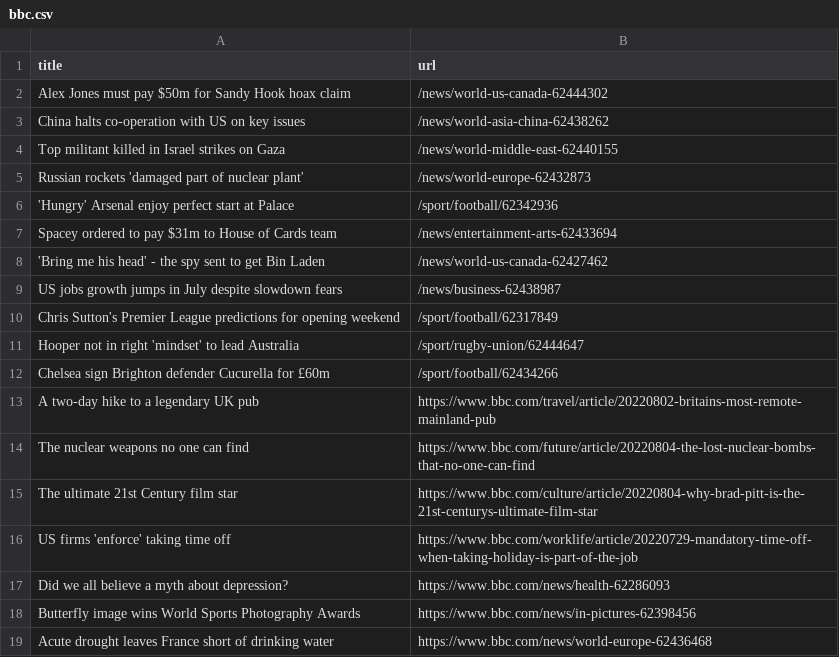
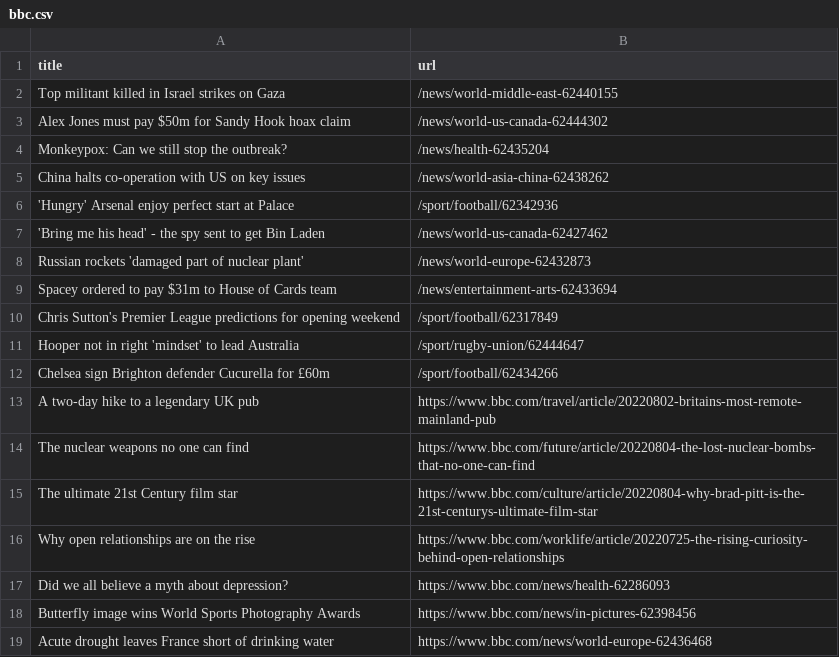
Before and after one commit to ErichBuergler/automatic-scraper-bbc, a CSV file: bbc.csv, drawn as a sheet; only a part is shown.

```diff
--- a/bbc.csv
+++ b/bbc.csv
@@ -1,10 +1,10 @@
 title,url
+Top militant killed in Israel strikes on Gaza,/news/world-middle-east-62440155
 Alex Jones must pay $50m for Sandy Hook hoax claim,/news/world-us-canada-62444302
+Monkeypox: Can we still stop the outbreak?,/news/health-62435204
 China halts co-operation with US on key issues,/news/world-asia-china-62438262
-Top militant killed in Israel strikes on Gaza,/news/world-middle-east-62440155
+'Hungry' Arsenal enjoy perfect start at Palace,/sport/football/62342936
+'Bring me his head' - the spy sent to get Bin Laden,/news/world-us-canada-62427462
 Russian rockets 'damaged part of nuclear plant',/news/world-europe-62432873
-'Hungry' Arsenal enjoy perfect start at Palace,/sport/football/62342936
 Spacey ordered to pay $31m to House of Cards team,/news/entertainment-arts-62433694
-'Bring me his head' - the spy sent to get Bin Laden,/news/world-us-canada-62427462
-US jobs growth jumps in July despite slowdown fears,/news/business-62438987
 Chris Sutton's Premier League predictions for opening weekend,/sport/football/62317849
@@ -15,3 +15,3 @@ The nuclear weapons no one can find,https://www.bbc.com/future/article/20220804-
 The ultimate 21st Century film star,https://www.bbc.com/culture/article/20220804-why-brad-pitt-is-the-21st-centurys-ultimate-film-star
-US firms 'enforce' taking time off,https://www.bbc.com/worklife/article/20220729-mandatory-time-off-when-taking-holiday-is-part-of-the-job
+Why open relationships are on the rise,https://www.bbc.com/worklife/article/20220725-the-rising-curiosity-behind-open-relationships
 Did we all believe a myth about depression?,https://www.bbc.com/news/health-62286093
```
